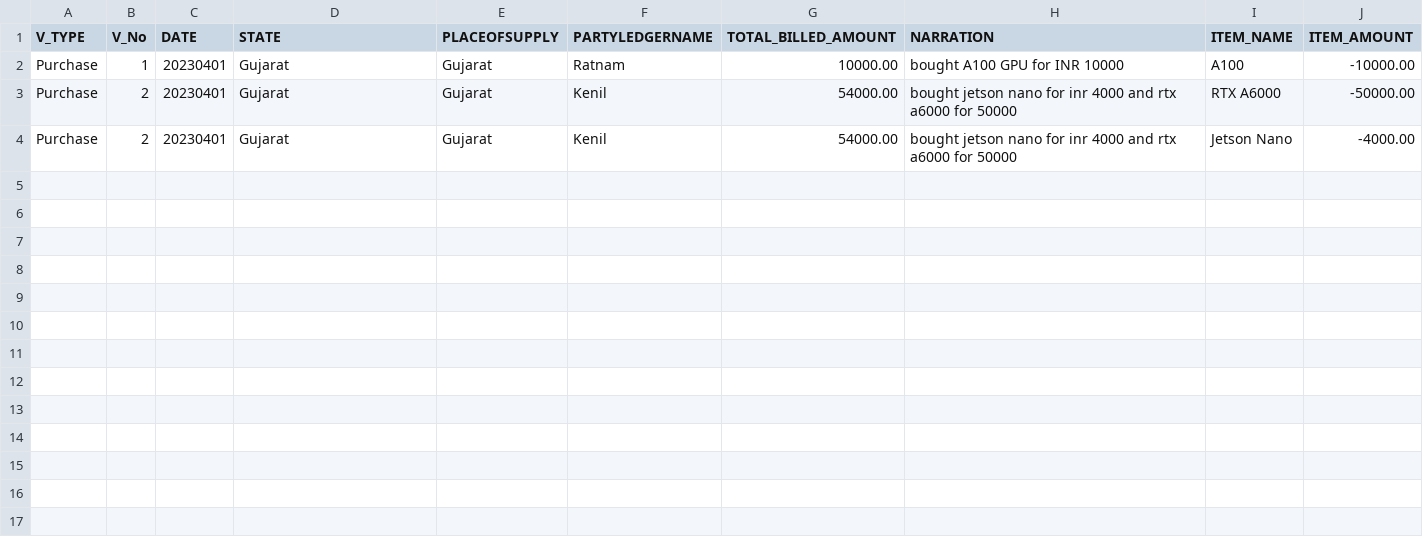
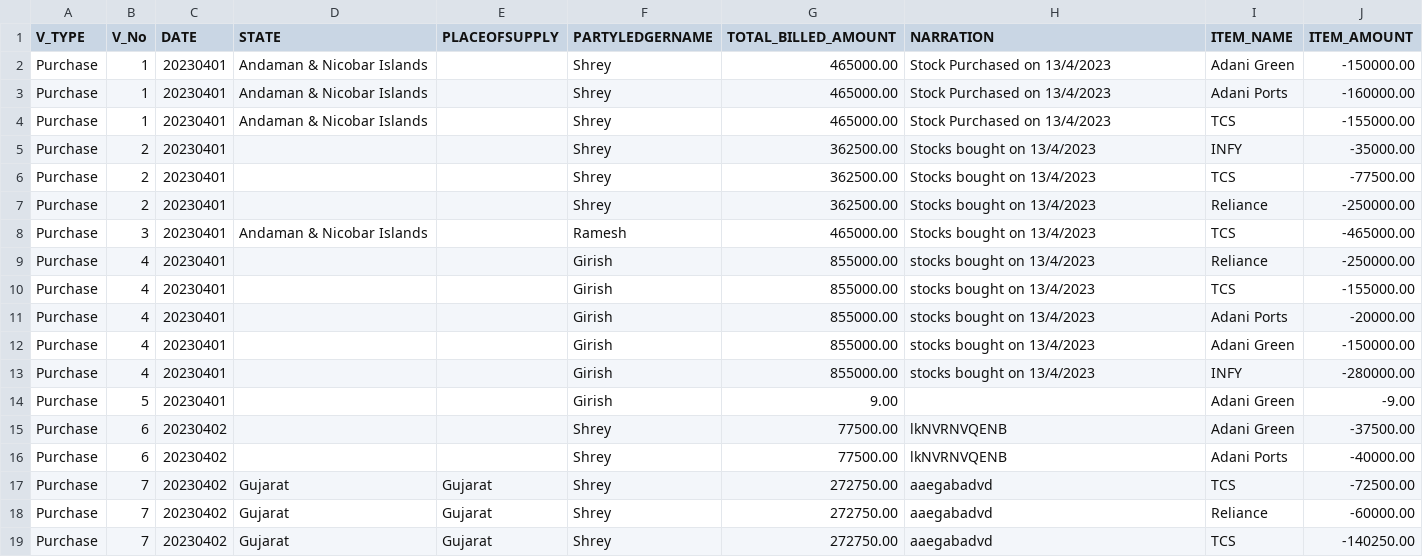
Before and after one commit to shrey10926/latest_tally_to_powerbi, a CSV file: 2.0/Purchase Vouchers.csv, drawn as a sheet.

```diff
--- a/2.0/Purchase Vouchers.csv
+++ b/2.0/Purchase Vouchers.csv
@@ -1,4 +1,19 @@
 V_TYPE,V_No,DATE,STATE,PLACEOFSUPPLY,PARTYLEDGERNAME,TOTAL_BILLED_AMOUNT,NARRATION,ITEM_NAME,ITEM_AMOUNT
-Purchase,1,20230401,Gujarat,Gujarat,Ratnam,10000.00,bought A100 GPU for INR 10000,A100,-10000.00
-Purchase,2,20230401,Gujarat,Gujarat,Kenil,54000.00,bought jetson nano for inr 4000 and rtx a6000 for 50000,RTX A6000,-50000.00
-Purchase,2,20230401,Gujarat,Gujarat,Kenil,54000.00,bought jetson nano for inr 4000 and rtx a6000 for 50000,Jetson Nano,-4000.00
+Purchase,1,20230401,Andaman & Nicobar Islands,,Shrey,465000.00,Stock Purchased on 13/4/2023,Adani Green,-150000.00
+Purchase,1,20230401,Andaman & Nicobar Islands,,Shrey,465000.00,Stock Purchased on 13/4/2023,Adani Ports,-160000.00
+Purchase,1,20230401,Andaman & Nicobar Islands,,Shrey,465000.00,Stock Purchased on 13/4/2023,TCS,-155000.00
+Purchase,2,20230401,,,Shrey,362500.00,Stocks bought on 13/4/2023,INFY,-35000.00
+Purchase,2,20230401,,,Shrey,362500.00,Stocks bought on 13/4/2023,TCS,-77500.00
+Purchase,2,20230401,,,Shrey,362500.00,Stocks bought on 13/4/2023,Reliance,-250000.00
+Purchase,3,20230401,Andaman & Nicobar Islands,,Ramesh,465000.00,Stocks bought on 13/4/2023,TCS,-465000.00
+Purchase,4,20230401,,,Girish,855000.00,stocks bought on 13/4/2023,Reliance,-250000.00
+Purchase,4,20230401,,,Girish,855000.00,stocks bought on 13/4/2023,TCS,-155000.00
+Purchase,4,20230401,,,Girish,855000.00,stocks bought on 13/4/2023,Adani Ports,-20000.00
+Purchase,4,20230401,,,Girish,855000.00,stocks bought on 13/4/2023,Adani Green,-150000.00
+Purchase,4,20230401,,,Girish,855000.00,stocks bought on 13/4/2023,INFY,-280000.00
+Purchase,5,20230401,,,Girish,9.00,,Adani Green,-9.00
+Purchase,6,20230402,,,Shrey,77500.00,lkNVRNVQENB,Adani Green,-37500.00
+Purchase,6,20230402,,,Shrey,77500.00,lkNVRNVQENB,Adani Ports,-40000.00
+Purchase,7,20230402,Gujarat,Gujarat,Shrey,272750.00,aaegabadvd,TCS,-72500.00
+Purchase,7,20230402,Gujarat,Gujarat,Shrey,272750.00,aaegabadvd,Reliance,-60000.00
+Purchase,7,20230402,Gujarat,Gujarat,Shrey,272750.00,aaegabadvd,TCS,-140250.00
```
Also changed, not shown: 2.0/Sales Vouchers.csv, 5 other files.
